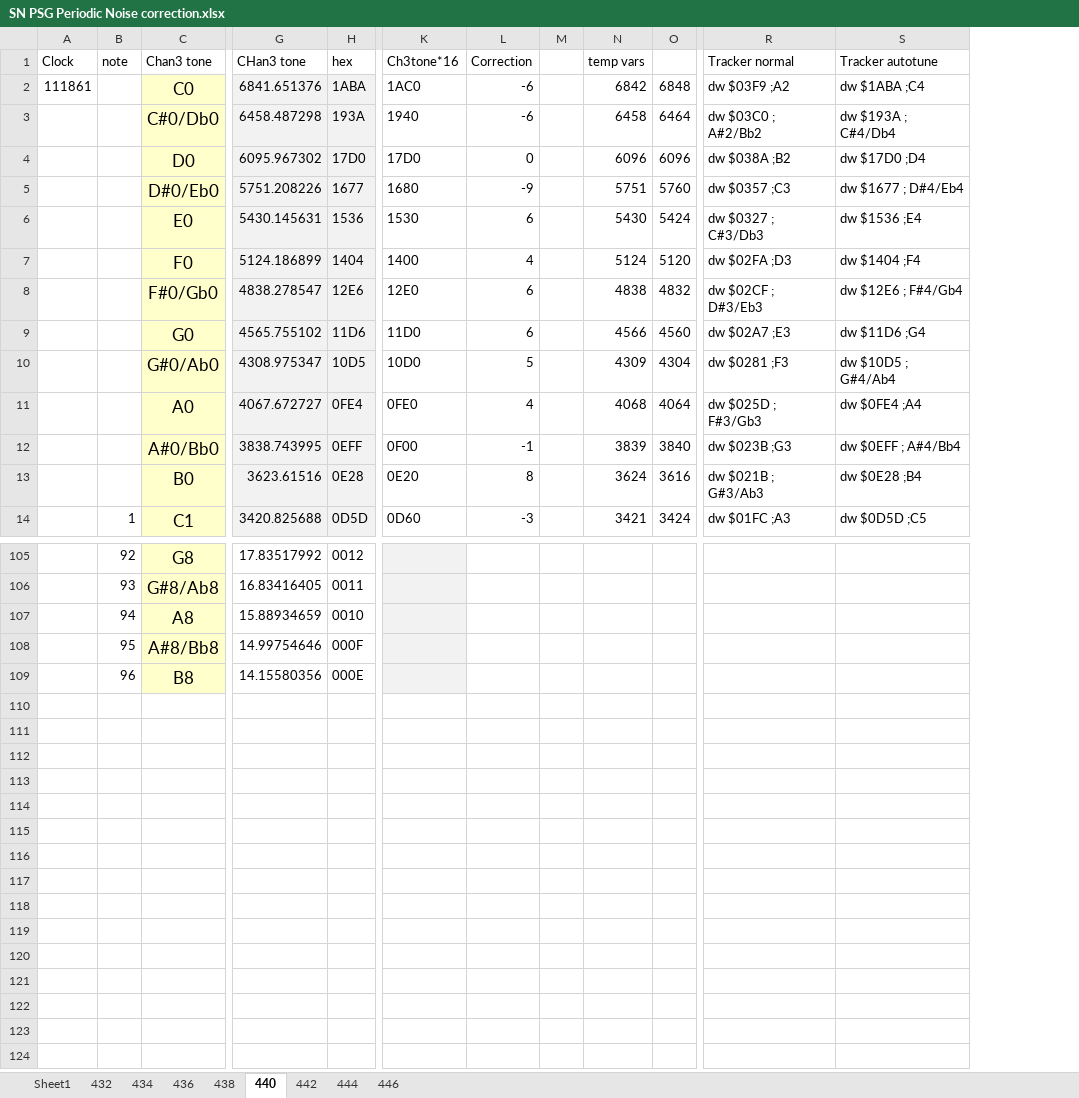
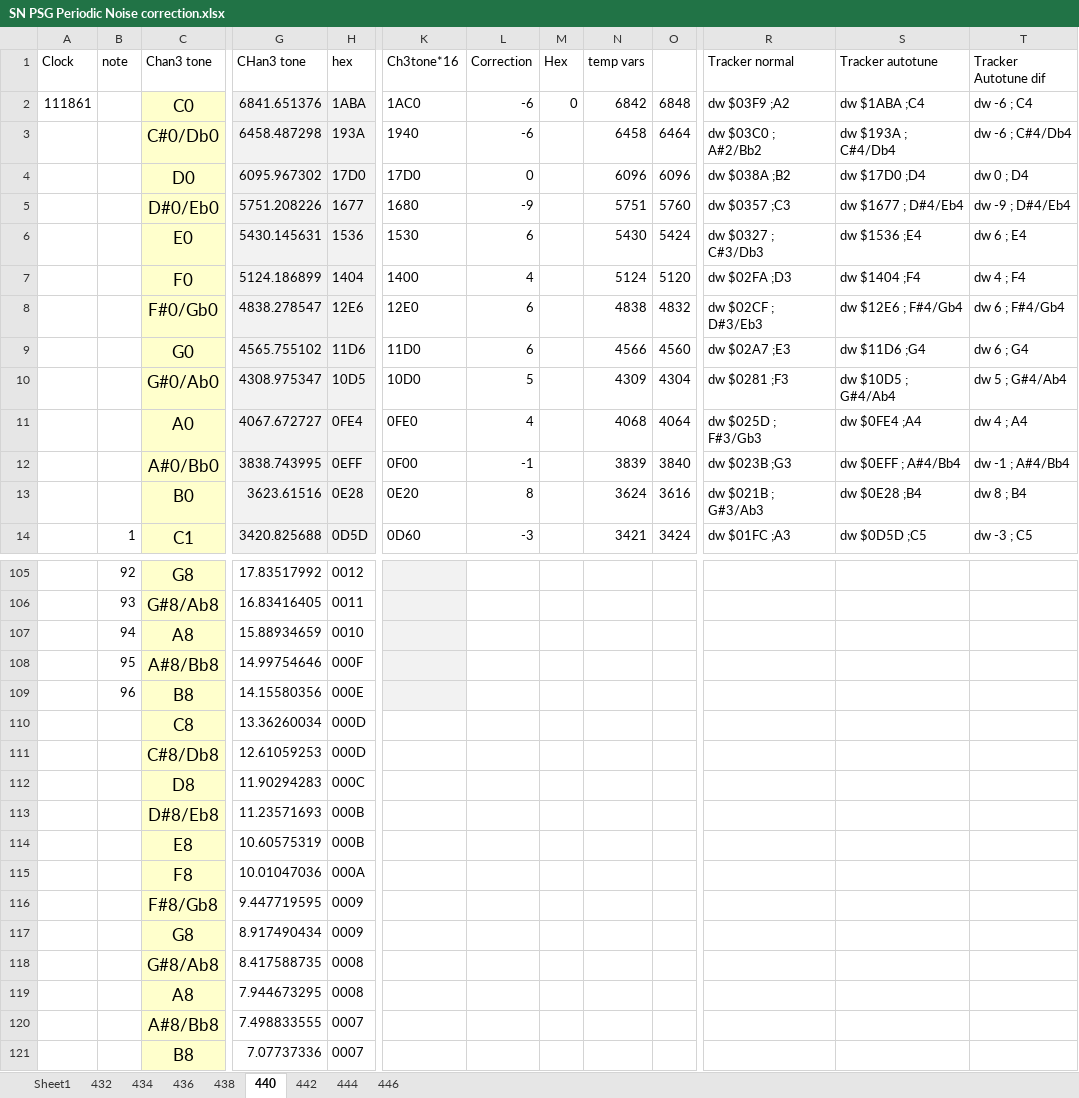
Before and after one commit to cornelisser/TriloTracker, an Excel workbook: SN PSG Periodic Noise correction.xlsx, sheet 440, drawn as a sheet; only a part is shown, gaps mark what is left out; values as stored, in another font and other column widths than the file's, no borders; conditional formats not drawn; removed rows and columns are numbered as before the commit, all else as after; rows hold the shown columns only; the diff names each change by its address in the sheet, - before the commit and + after, or states it on an @@ line.

Commit message:
TTSMS Autotune
Removed the autotune. It did not work.

```diff
--- a/SN PSG Periodic Noise correction.xlsx (sheet 440)
+++ b/SN PSG Periodic Noise correction.xlsx (sheet 440)
-column M, empty
+column M (Hex), row 2: 0
+column T (Tracker Autotune dif), rows 2-14: dw -6 ; C4 | dw -6 ; C#4/Db4 | dw 0 ; D4 | dw -9 ; D#4/Eb4 | dw 6 ; E4 | dw 4 ; F4 | dw 6 ; F#4/Gb4 | dw 6 ; G4 | dw 5 ; G#4/Ab4 | dw 4 ; A4 | dw -1 ; A#4/Bb4 | dw 8 ; B4 | dw -3 ; C5
+row 110:  |  | C8 | 13.36260034 | 000D
+row 111:  |  | C#8/Db8 | 12.61059253 | 000D
+row 112:  |  | D8 | 11.90294283 | 000C
+row 113:  |  | D#8/Eb8 | 11.23571693 | 000B
+row 114:  |  | E8 | 10.60575319 | 000B
+row 115:  |  | F8 | 10.01047036 | 000A
+row 116:  |  | F#8/Gb8 | 9.447719595 | 0009
+row 117:  |  | G8 | 8.917490434 | 0009
+row 118:  |  | G#8/Ab8 | 8.417588735 | 0008
+row 119:  |  | A8 | 7.944673295 | 0008
+row 120:  |  | A#8/Bb8 | 7.498833555 | 0007
+row 121:  |  | B8 | 7.07737336 | 0007
```
Also changed, not shown: 2 other files.
